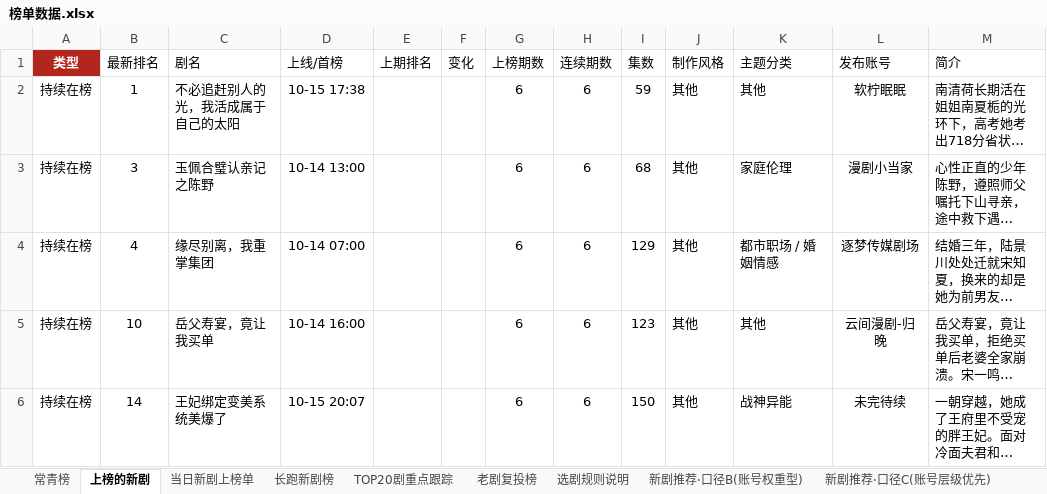
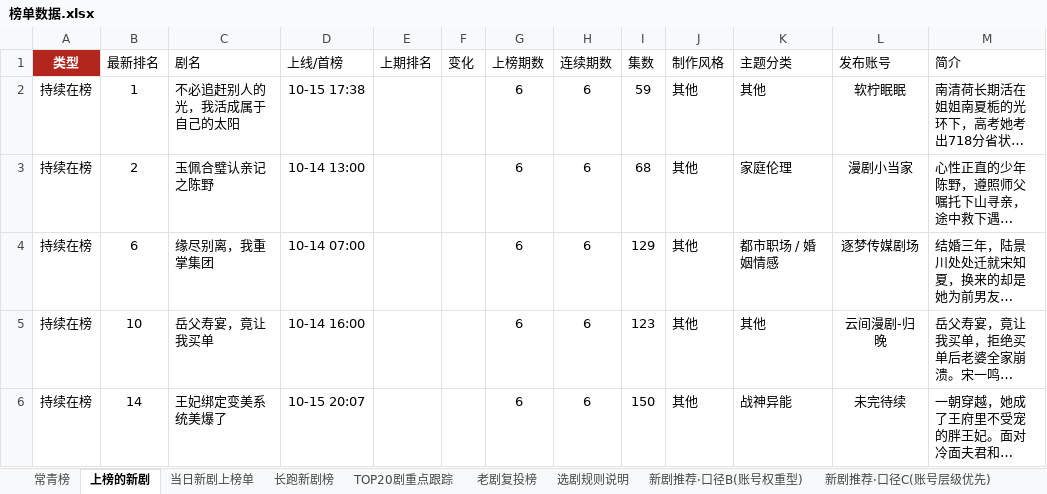
Before and after one commit to 2m247cdz9k-design/tomato-drama-rankings, an Excel workbook: 榜单数据.xlsx, sheet 上榜的新剧, drawn as a sheet; only a part is shown; long unchanged cells end in …; values as stored, in another font and other column widths than the file's, no borders; the diff covers the shown part only; the diff names each change by its address in the sheet, - before the commit and + after, or states it on an @@ line.

```diff
--- a/榜单数据.xlsx (sheet 上榜的新剧)
+++ b/榜单数据.xlsx (sheet 上榜的新剧)
-B3 (最新排名): 3
+B3 (最新排名): 2
-B4 (最新排名): 4
+B4 (最新排名): 6
```
Also changed, not shown: 16 added rows, 16 removed rows and 93 edited cells elsewhere in this sheet, sheet TOP20剧重点跟踪, sheet 长跑新剧榜, sheet 特点统计, sheet 常青榜, sheet 当日新剧上榜单, sheet 新剧推荐·口径B(账号权重型), 1 more sheet, 2 other files.
